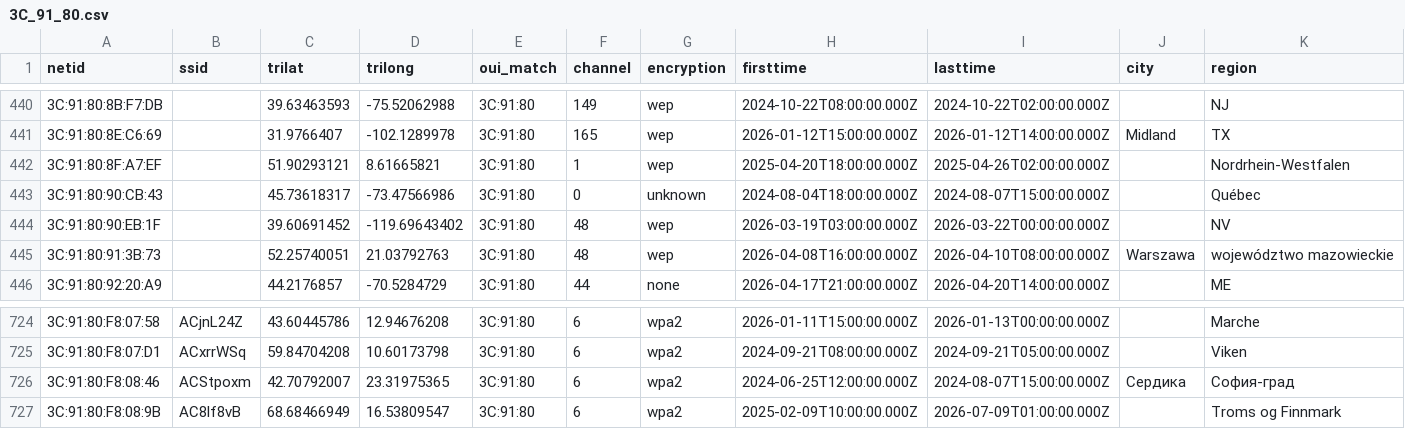
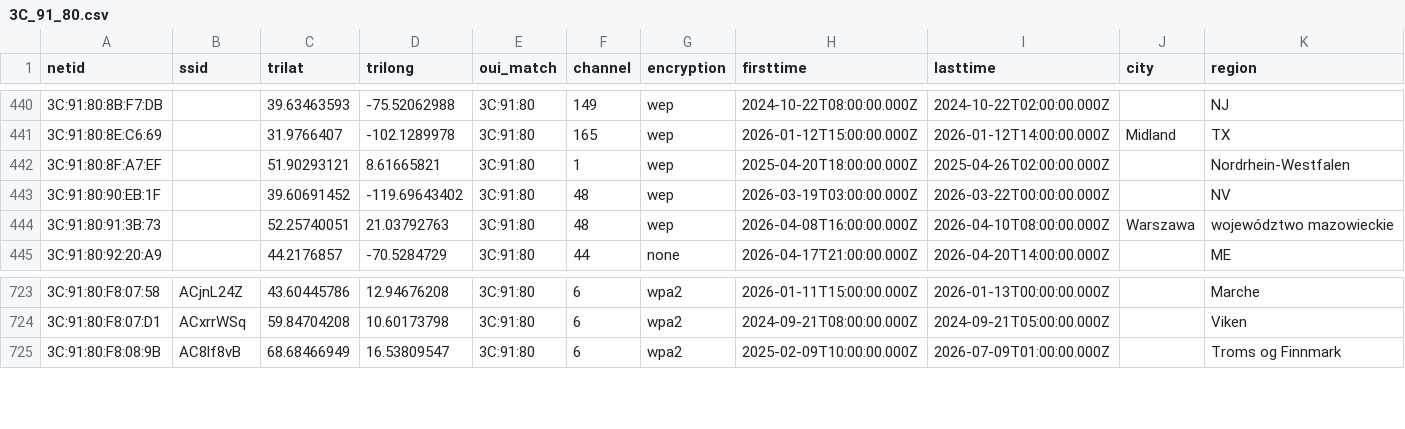
Before and after one commit to simeononsecurity/flock-finder, a CSV file: data/by_oui/3C_91_80.csv, drawn as a sheet; only a part is shown, gaps mark what is left out; rows hold the shown columns only; the diff names each change by its address in the sheet, - before the commit and + after, or states it on an @@ line.

```diff
--- a/data/by_oui/3C_91_80.csv
+++ b/data/by_oui/3C_91_80.csv
-row 443: 3C:91:80:90:CB:43 |  | 45.73618317 | -73.47566986 | 3C:91:80 | 0 | unknown | 2024-08-04T18:00:00.000Z | 2024-08-07T15:00:00.000Z |  | Québec
-row 726: 3C:91:80:F8:08:46 | ACStpoxm | 42.70792007 | 23.31975365 | 3C:91:80 | 6 | wpa2 | 2024-06-25T12:00:00.000Z | 2024-08-07T15:00:00.000Z | Сердика | София-град
```
Also changed, not shown: data/by_oui/E0_4F_43.csv, data/by_oui/E8_D0_FC.csv, 34 other files.
